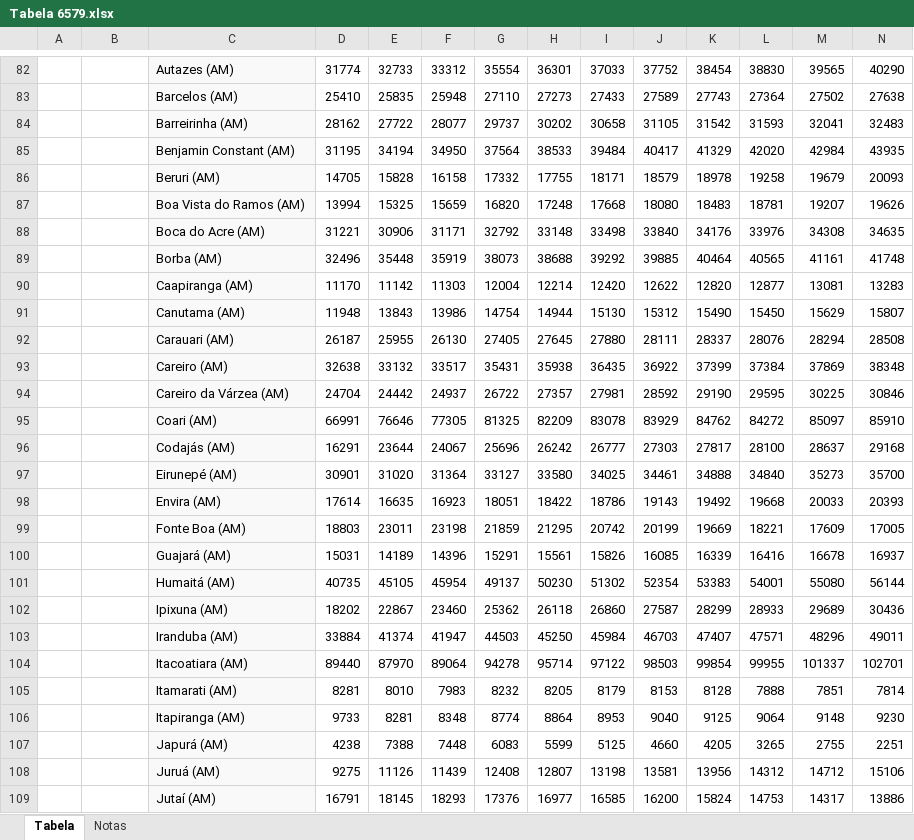
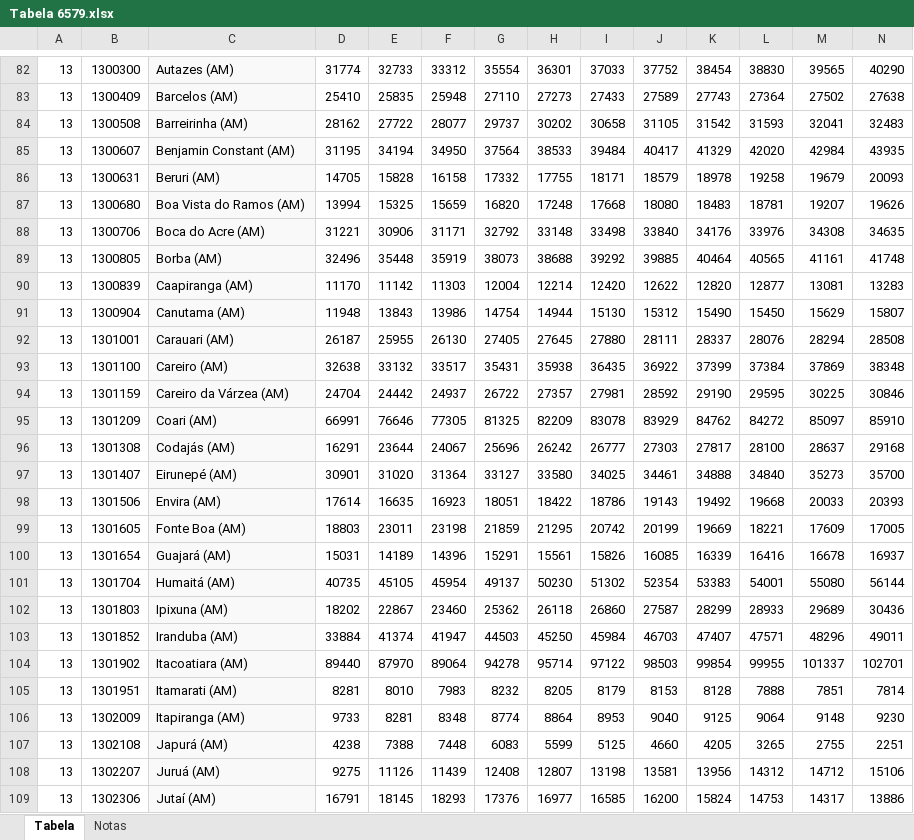
Before and after one commit to Aragao96/arquivos_.json, an Excel workbook: Tabela 6579.xlsx, sheet Tabela, drawn as a sheet; only a part is shown, gaps mark what is left out; values as stored, in another font and other column widths than the file's, no borders; the diff covers the shown part only; the diff names each change by its address in the sheet, - before the commit and + after, or states it on an @@ line.

```diff
--- a/Tabela 6579.xlsx (sheet Tabela)
+++ b/Tabela 6579.xlsx (sheet Tabela)
-A82:A109: (empty)
+A82:A109: 13
-B82: (empty)
+B82: 1300300
-B83: (empty)
+B83: 1300409
-B84: (empty)
+B84: 1300508
-B85: (empty)
+B85: 1300607
-B86: (empty)
+B86: 1300631
-B87: (empty)
+B87: 1300680
-B88: (empty)
+B88: 1300706
-B89: (empty)
+B89: 1300805
-B90: (empty)
+B90: 1300839
-B91: (empty)
+B91: 1300904
-B92: (empty)
+B92: 1301001
-B93: (empty)
+B93: 1301100
-B94: (empty)
+B94: 1301159
-B95: (empty)
+B95: 1301209
-B96: (empty)
+B96: 1301308
-B97: (empty)
+B97: 1301407
-B98: (empty)
+B98: 1301506
-B99: (empty)
+B99: 1301605
-B100: (empty)
+B100: 1301654
-B101: (empty)
+B101: 1301704
-B102: (empty)
+B102: 1301803
-B103: (empty)
+B103: 1301852
-B104: (empty)
+B104: 1301902
-B105: (empty)
+B105: 1301951
-B106: (empty)
+B106: 1302009
-B107: (empty)
+B107: 1302108
-B108: (empty)
+B108: 1302207
-B109: (empty)
+B109: 1302306
```
Also changed, not shown: 1623 edited cells and cell formats elsewhere in this sheet.
